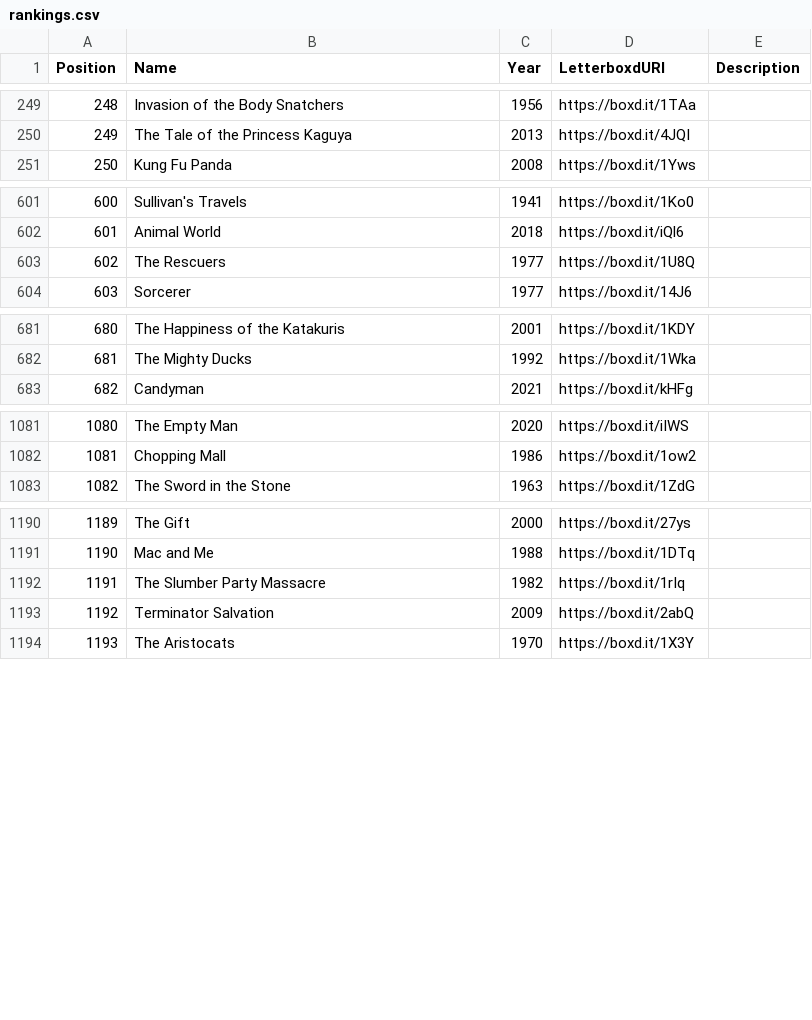
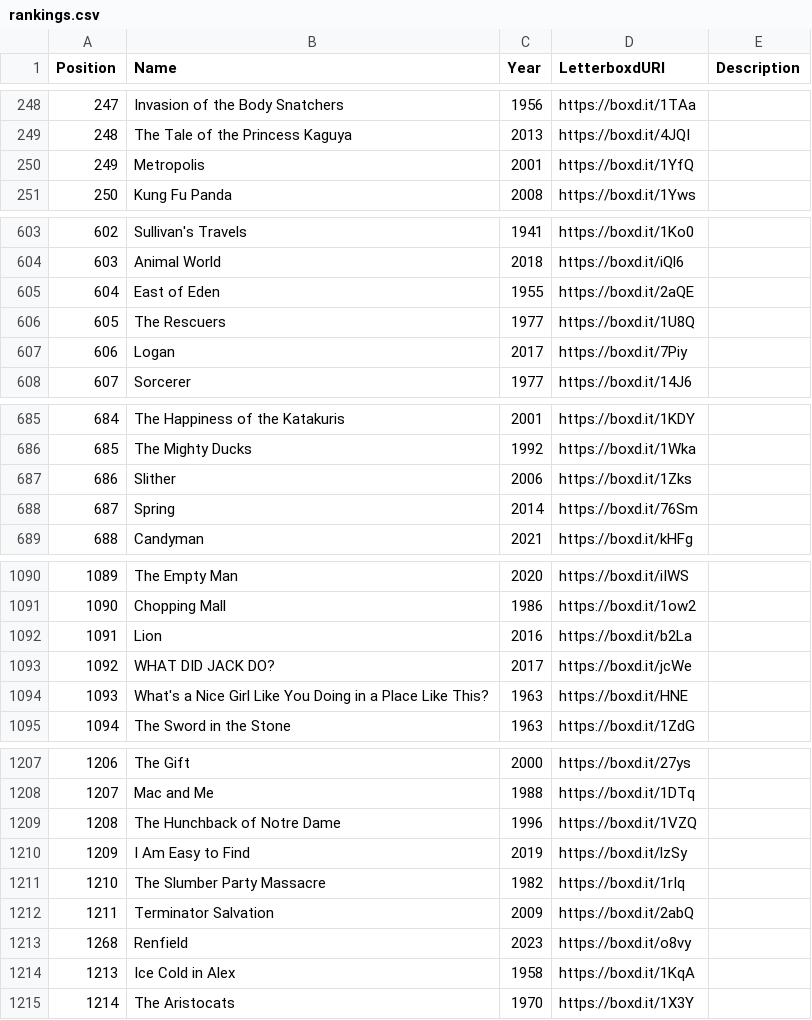
Before and after one commit to MrHen/movie-sorter, a CSV file: rankings.csv, drawn as a sheet; only a part is shown, gaps mark what is left out; the diff covers the shown part only; the diff names each change by its address in the sheet, - before the commit and + after, or states it on an @@ line.

```diff
--- a/rankings.csv
+++ b/rankings.csv
@@ column A (Position) renumbered from row 162 down @@
+row 250: 249 | Metropolis | 2001 | https://boxd.it/1YfQ
+row 605: 604 | East of Eden | 1955 | https://boxd.it/2aQE
+row 607: 606 | Logan | 2017 | https://boxd.it/7Piy
+row 687: 686 | Slither | 2006 | https://boxd.it/1Zks
+row 688: 687 | Spring | 2014 | https://boxd.it/76Sm
+row 1092: 1091 | Lion | 2016 | https://boxd.it/b2La
+row 1093: 1092 | WHAT DID JACK DO? | 2017 | https://boxd.it/jcWe
+row 1094: 1093 | What's a Nice Girl Like You Doing in a Place Like This? | 1963 | https://boxd.it/HNE
+row 1209: 1208 | The Hunchback of Notre Dame | 1996 | https://boxd.it/1VZQ
+row 1210: 1209 | I Am Easy to Find | 2019 | https://boxd.it/lzSy
+row 1213: 1268 | Renfield | 2023 | https://boxd.it/o8vy
+row 1214: 1213 | Ice Cold in Alex | 1958 | https://boxd.it/1KqA
```
Also changed, not shown: 13 added rows, 1 removed row and 16 edited cells elsewhere in this file, 2 other files.
